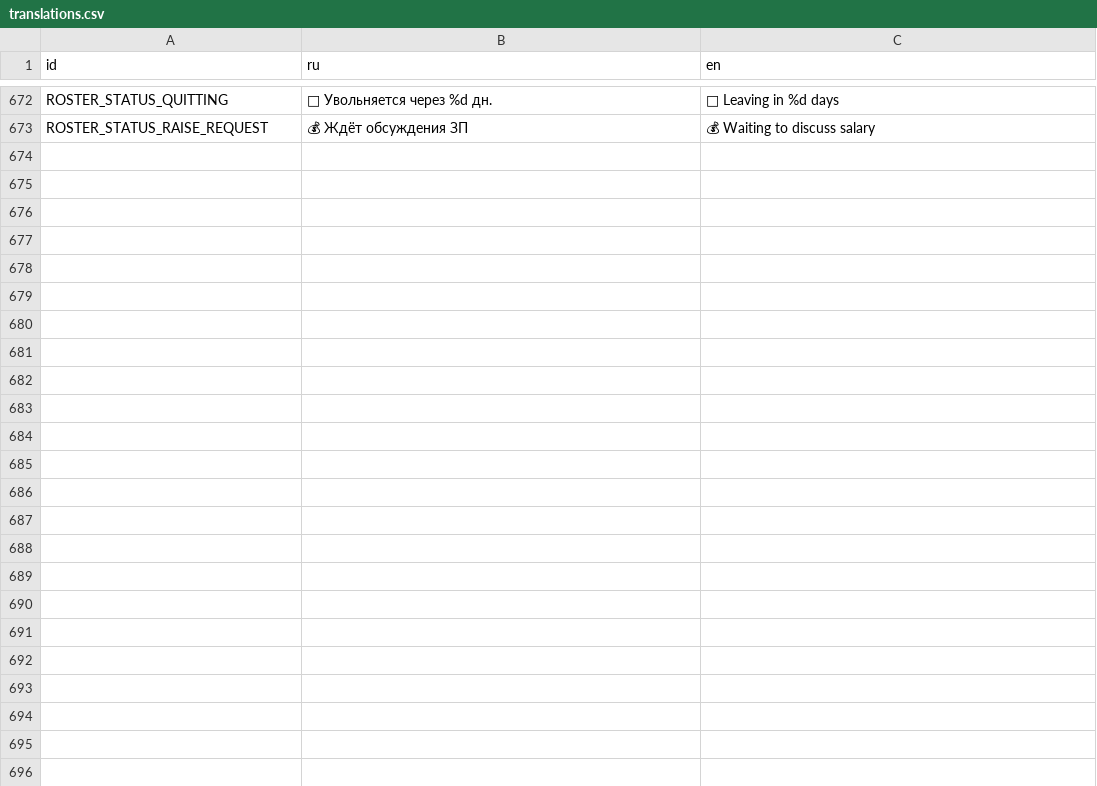
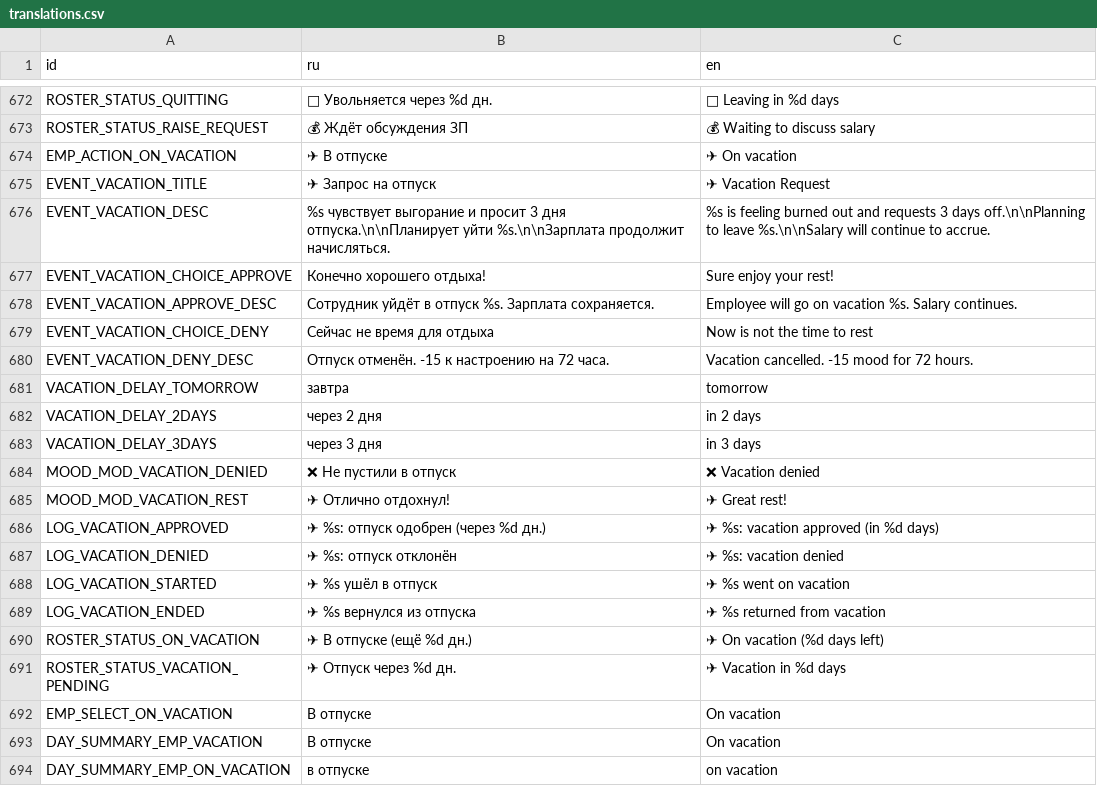
Before and after one commit to Esca69/project-manager-sim, a CSV file: Localization/translations.csv, drawn as a sheet; only a part is shown, gaps mark what is left out; the diff names each change by its address in the sheet, - before the commit and + after, or states it on an @@ line.

```diff
--- a/Localization/translations.csv
+++ b/Localization/translations.csv
+row 674: EMP_ACTION_ON_VACATION | ✈ В отпуске | ✈ On vacation
+row 675: EVENT_VACATION_TITLE | ✈ Запрос на отпуск | ✈ Vacation Request
+row 676: EVENT_VACATION_DESC | %s чувствует выгорание и просит 3 дня отпуска.\n\nПланирует уйти %s.\n\nЗарплата продолжит начисляться. | %s is feeling burned out and requests 3 days off.\n\nPlanning to leave %s.\n\nSalary will continue to accrue.
+row 677: EVENT_VACATION_CHOICE_APPROVE | Конечно хорошего отдыха! | Sure enjoy your rest!
+row 678: EVENT_VACATION_APPROVE_DESC | Сотрудник уйдёт в отпуск %s. Зарплата сохраняется. | Employee will go on vacation %s. Salary continues.
+row 679: EVENT_VACATION_CHOICE_DENY | Сейчас не время для отдыха | Now is not the time to rest
+row 680: EVENT_VACATION_DENY_DESC | Отпуск отменён. -15 к настроению на 72 часа. | Vacation cancelled. -15 mood for 72 hours.
+row 681: VACATION_DELAY_TOMORROW | завтра | tomorrow
+row 682: VACATION_DELAY_2DAYS | через 2 дня | in 2 days
+row 683: VACATION_DELAY_3DAYS | через 3 дня | in 3 days
+row 684: MOOD_MOD_VACATION_DENIED | ❌ Не пустили в отпуск | ❌ Vacation denied
+row 685: MOOD_MOD_VACATION_REST | ✈ Отлично отдохнул! | ✈ Great rest!
+row 686: LOG_VACATION_APPROVED | ✈ %s: отпуск одобрен (через %d дн.) | ✈ %s: vacation approved (in %d days)
+row 687: LOG_VACATION_DENIED | ✈ %s: отпуск отклонён | ✈ %s: vacation denied
+row 688: LOG_VACATION_STARTED | ✈ %s ушёл в отпуск | ✈ %s went on vacation
+row 689: LOG_VACATION_ENDED | ✈ %s вернулся из отпуска | ✈ %s returned from vacation
+row 690: ROSTER_STATUS_ON_VACATION | ✈ В отпуске (ещё %d дн.) | ✈ On vacation (%d days left)
+row 691: ROSTER_STATUS_VACATION_PENDING | ✈ Отпуск через %d дн. | ✈ Vacation in %d days
+row 692: EMP_SELECT_ON_VACATION | В отпуске | On vacation
+row 693: DAY_SUMMARY_EMP_VACATION | В отпуске | On vacation
+row 694: DAY_SUMMARY_EMP_ON_VACATION | в отпуске | on vacation
```
Also changed, not shown: 9 other files.
